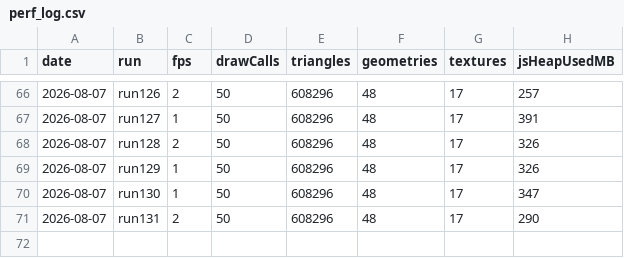
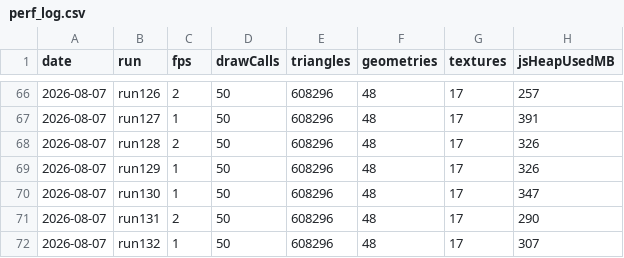
Before and after one commit to umitalgan061-sudo/aapw, a CSV file: perf_log.csv, drawn as a sheet; only a part is shown, gaps mark what is left out.

```diff
--- a/perf_log.csv
+++ b/perf_log.csv
@@ -71 +71,2 @@ date,run,fps,drawCalls,triangles,geometries,textures,jsHeapUsedMB
 2026-08-07,run131,2,50,608296,48,17,290
+2026-08-07,run132,1,50,608296,48,17,307
```
Also changed, not shown: 4 other files.
